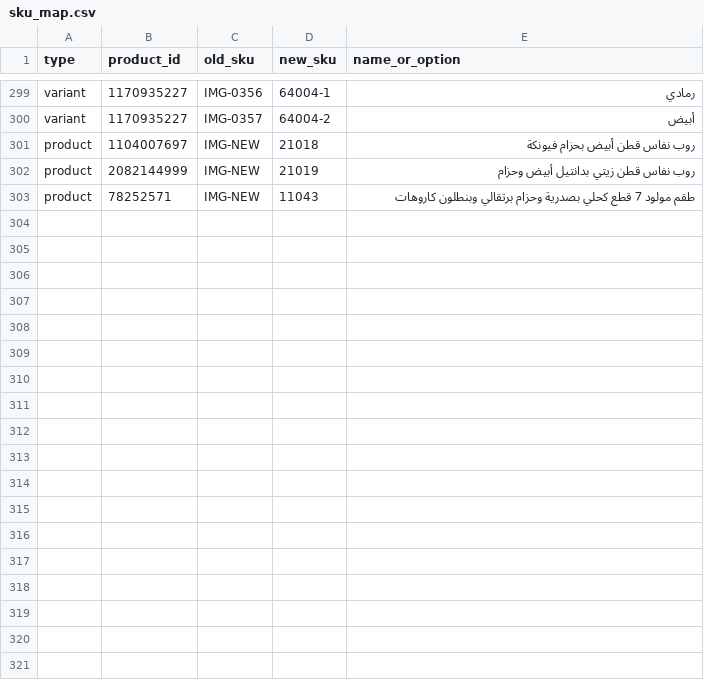
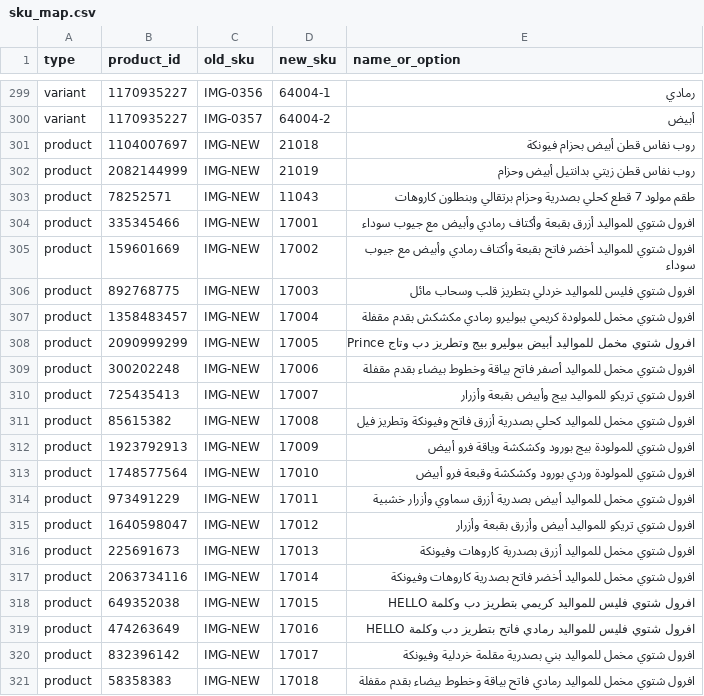
Before and after one commit to nghmsa/nagham-images, a CSV file: sku_map.csv, drawn as a sheet; only a part is shown, gaps mark what is left out; the diff names each change by its address in the sheet, - before the commit and + after, or states it on an @@ line.

```diff
--- a/sku_map.csv
+++ b/sku_map.csv
+row 304: product | 335345466 | IMG-NEW | 17001 | افرول شتوي للمواليد أزرق بقبعة وأكتاف رمادي وأبيض مع جيوب سوداء
+row 305: product | 159601669 | IMG-NEW | 17002 | افرول شتوي للمواليد أخضر فاتح بقبعة وأكتاف رمادي وأبيض مع جيوب سوداء
+row 306: product | 892768775 | IMG-NEW | 17003 | افرول شتوي فليس للمواليد خردلي بتطريز قلب وسحاب مائل
+row 307: product | 1358483457 | IMG-NEW | 17004 | افرول شتوي مخمل للمولودة كريمي ببوليرو رمادي مكشكش بقدم مقفلة
+row 308: product | 2090999299 | IMG-NEW | 17005 | افرول شتوي مخمل للمواليد أبيض ببوليرو بيج وتطريز دب وتاج Prince
+row 309: product | 300202248 | IMG-NEW | 17006 | افرول شتوي مخمل للمواليد أصفر فاتح بياقة وخطوط بيضاء بقدم مقفلة
+row 310: product | 725435413 | IMG-NEW | 17007 | افرول شتوي تريكو للمواليد بيج وأبيض بقبعة وأزرار
+row 311: product | 85615382 | IMG-NEW | 17008 | افرول شتوي مخمل للمواليد كحلي بصدرية أزرق فاتح وفيونكة وتطريز فيل
+row 312: product | 1923792913 | IMG-NEW | 17009 | افرول شتوي للمولودة بيج بورود وكشكشة وياقة فرو أبيض
+row 313: product | 1748577564 | IMG-NEW | 17010 | افرول شتوي للمولودة وردي بورود وكشكشة وقبعة فرو أبيض
+row 314: product | 973491229 | IMG-NEW | 17011 | افرول شتوي مخمل للمواليد أبيض بصدرية أزرق سماوي وأزرار خشبية
+row 315: product | 1640598047 | IMG-NEW | 17012 | افرول شتوي تريكو للمواليد أبيض وأزرق بقبعة وأزرار
+row 316: product | 225691673 | IMG-NEW | 17013 | افرول شتوي مخمل للمواليد أزرق بصدرية كاروهات وفيونكة
+row 317: product | 2063734116 | IMG-NEW | 17014 | افرول شتوي مخمل للمواليد أخضر فاتح بصدرية كاروهات وفيونكة
+row 318: product | 649352038 | IMG-NEW | 17015 | افرول شتوي فليس للمواليد كريمي بتطريز دب وكلمة HELLO
+row 319: product | 474263649 | IMG-NEW | 17016 | افرول شتوي فليس للمواليد رمادي فاتح بتطريز دب وكلمة HELLO
+row 320: product | 832396142 | IMG-NEW | 17017 | افرول شتوي مخمل للمواليد بني بصدرية مقلمة خردلية وفيونكة
+row 321: product | 58358383 | IMG-NEW | 17018 | افرول شتوي مخمل للمواليد رمادي فاتح بياقة وخطوط بيضاء بقدم مقفلة
```
